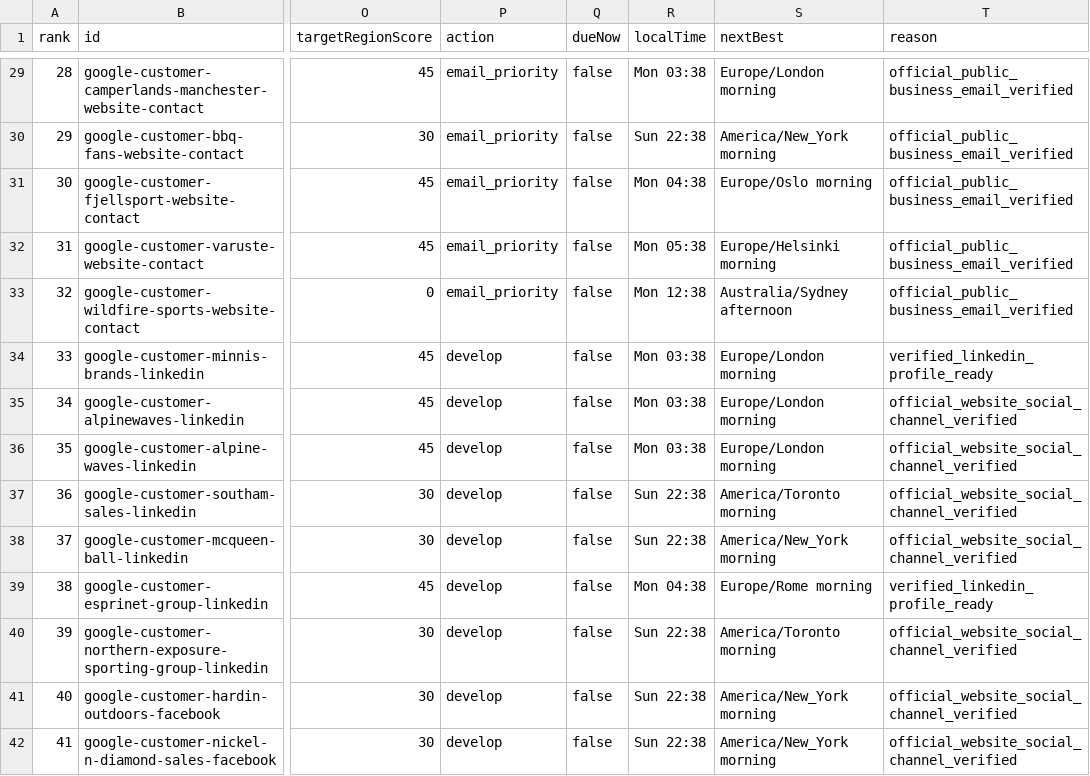
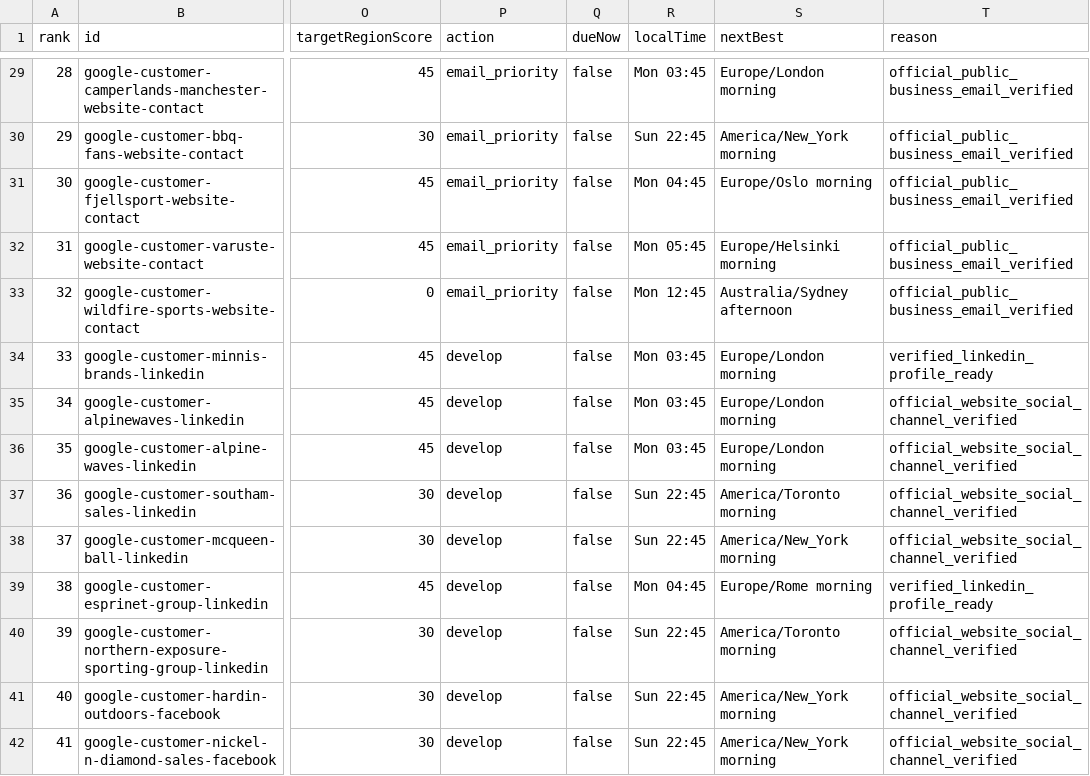
Before and after one commit to Leo-131/1, a CSV file: outreach-dashboard/github-sync/daily-queue.csv, drawn as a sheet; only a part is shown, gaps mark what is left out; the diff covers the shown part only; the diff names each change by its address in the sheet, - before the commit and + after, or states it on an @@ line.

Commit message:
sync: local outreach data 2026-08-31

```diff
--- a/outreach-dashboard/github-sync/daily-queue.csv
+++ b/outreach-dashboard/github-sync/daily-queue.csv
-R29 (localTime): Mon 03:38
+R29 (localTime): Mon 03:45
-R30 (localTime): Sun 22:38
+R30 (localTime): Sun 22:45
-R31 (localTime): Mon 04:38
+R31 (localTime): Mon 04:45
-R32 (localTime): Mon 05:38
+R32 (localTime): Mon 05:45
-R33 (localTime): Mon 12:38
+R33 (localTime): Mon 12:45
-R34:R36 (localTime): Mon 03:38
+R34:R36 (localTime): Mon 03:45
-R37:R38 (localTime): Sun 22:38
+R37:R38 (localTime): Sun 22:45
-R39 (localTime): Mon 04:38
+R39 (localTime): Mon 04:45
-R40:R42 (localTime): Sun 22:38
+R40:R42 (localTime): Sun 22:45
```
Also changed, not shown: 74 edited cells elsewhere in this file, 41 other files.
